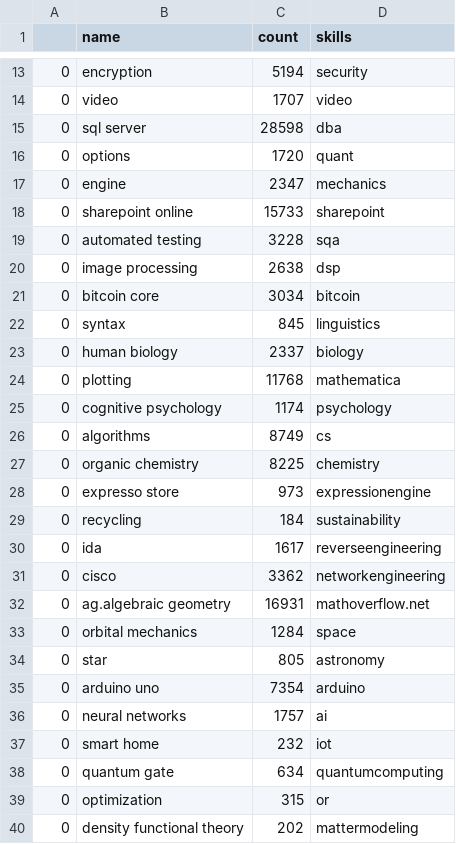
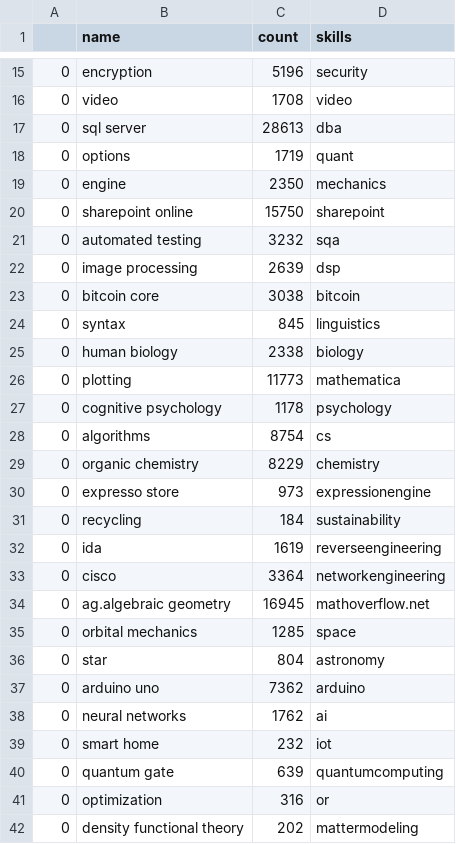
Before and after one commit to ldtalent/rk-scraping-skills, a CSV file: new_data_from_stackexchange.csv, drawn as a sheet; only a part is shown, gaps mark what is left out; the diff covers the shown part only.

```diff
--- a/new_data_from_stackexchange.csv
+++ b/new_data_from_stackexchange.csv
@@ -13,28 +15,28 @@
-0,encryption,5194,security
-0,video,1707,video
-0,sql server,28598,dba
-0,options,1720,quant
-0,engine,2347,mechanics
-0,sharepoint online,15733,sharepoint
-0,automated testing,3228,sqa
-0,image processing,2638,dsp
-0,bitcoin core,3034,bitcoin
+0,encryption,5196,security
+0,video,1708,video
+0,sql server,28613,dba
+0,options,1719,quant
+0,engine,2350,mechanics
+0,sharepoint online,15750,sharepoint
+0,automated testing,3232,sqa
+0,image processing,2639,dsp
+0,bitcoin core,3038,bitcoin
 0,syntax,845,linguistics
-0,human biology,2337,biology
-0,plotting,11768,mathematica
-0,cognitive psychology,1174,psychology
-0,algorithms,8749,cs
-0,organic chemistry,8225,chemistry
+0,human biology,2338,biology
+0,plotting,11773,mathematica
+0,cognitive psychology,1178,psychology
+0,algorithms,8754,cs
+0,organic chemistry,8229,chemistry
 0,expresso store,973,expressionengine
 0,recycling,184,sustainability
-0,ida,1617,reverseengineering
-0,cisco,3362,networkengineering
-0,ag.algebraic geometry,16931,mathoverflow.net
-0,orbital mechanics,1284,space
-0,star,805,astronomy
-0,arduino uno,7354,arduino
-0,neural networks,1757,ai
+0,ida,1619,reverseengineering
+0,cisco,3364,networkengineering
+0,ag.algebraic geometry,16945,mathoverflow.net
+0,orbital mechanics,1285,space
+0,star,804,astronomy
+0,arduino uno,7362,arduino
+0,neural networks,1762,ai
 0,smart home,232,iot
-0,quantum gate,634,quantumcomputing
-0,optimization,315,or
+0,quantum gate,639,quantumcomputing
+0,optimization,316,or
 0,density functional theory,202,mattermodeling
```
Also changed, not shown: 3 added rows, 1 removed row and 10 edited cells elsewhere in this file, Final_skill_data.csv, 2 other files.
